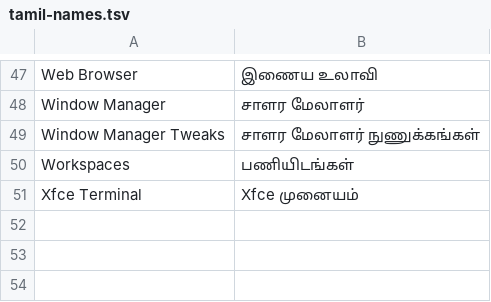
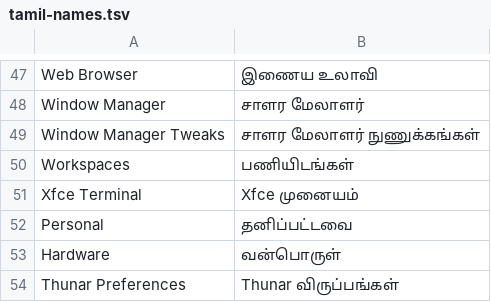
Before and after one commit to Maruff/qos, a TSV file: app/src/main/assets/qos/tamil-names.tsv, drawn as a sheet; only a part is shown, gaps mark what is left out.

Commit message:
libqosintl: find a program's catalogue by its package (the About window, the settings dialogs); Tamil names for the Settings Manager's sections

```diff
--- a/app/src/main/assets/qos/tamil-names.tsv
+++ b/app/src/main/assets/qos/tamil-names.tsv
@@ -51 +51,4 @@ Workspaces	பணியிடங்கள்
 Xfce Terminal	Xfce முனையம்
+Personal	தனிப்பட்டவை
+Hardware	வன்பொருள்
+Thunar Preferences	Thunar விருப்பங்கள்
```
Also changed, not shown: tools/tamil/names.tsv, 1 other file.
